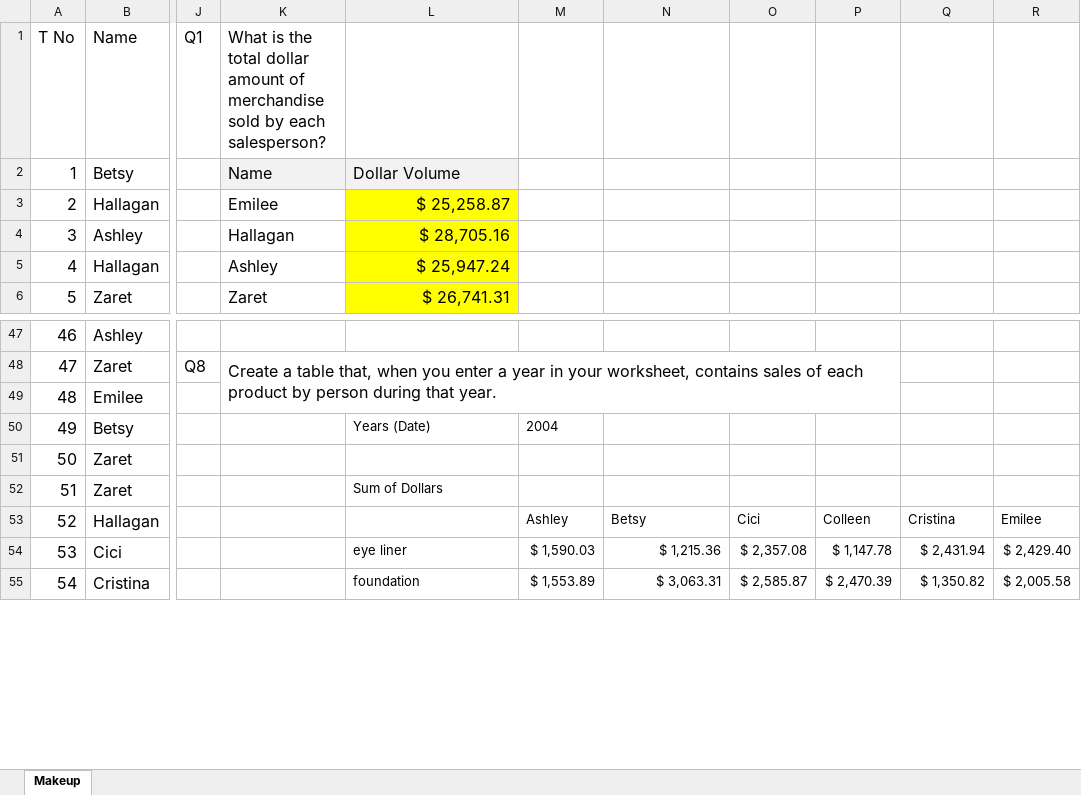
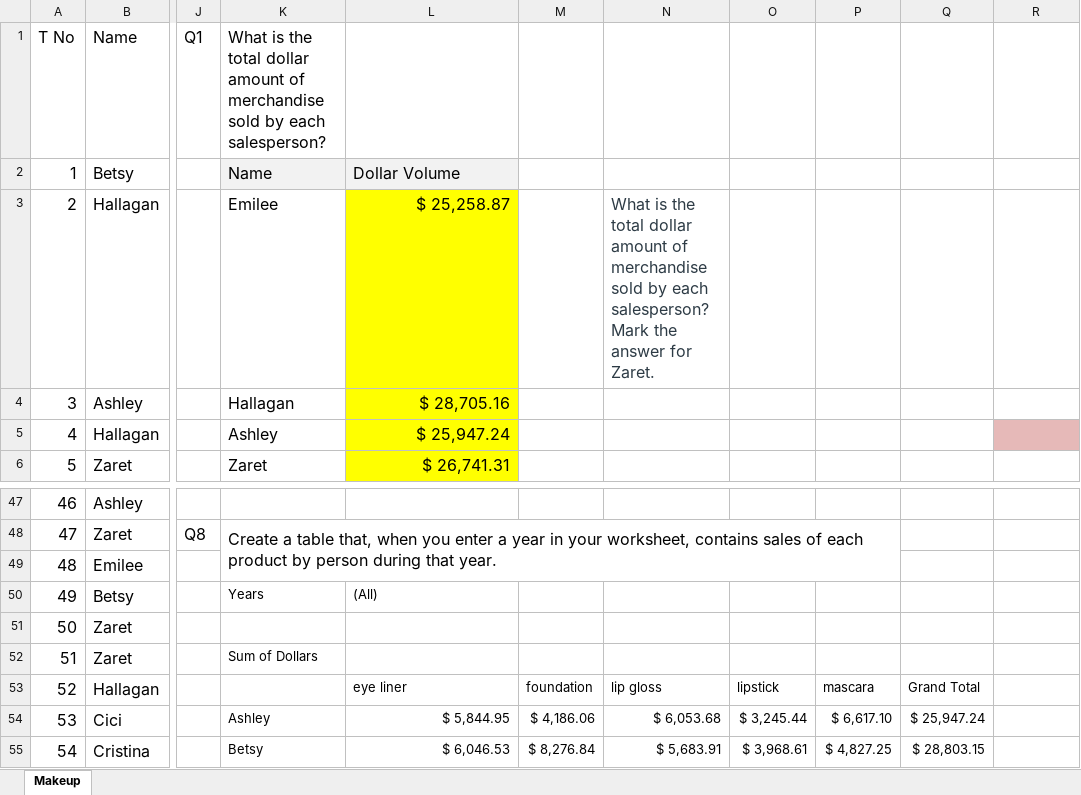
Before and after one commit to rachit-gupta2564/data_analytics_with_excel, an Excel workbook: Level - 1/Quiz 1_Makeup.xlsx, sheet Makeup, drawn as a sheet; only a part is shown, gaps mark what is left out; values as stored, in another font and other column widths than the file's, no borders; conditional formats not drawn; the diff covers the shown part only; the diff names each change by its address in the sheet, - before the commit and + after, or states it on an @@ line.

Commit message:
Quiz - 1

```diff
--- a/Level - 1/Quiz 1_Makeup.xlsx (sheet Makeup)
+++ b/Level - 1/Quiz 1_Makeup.xlsx (sheet Makeup)
-N3: (empty)
+N3: What is the total dollar amount of merchandise sold by each salesperson? Mark the answer for Zaret.
-R5 fill: none
+R5 fill: #E6B9B8
-K50: (empty)
+K50: Years
-L50: Years (Date)
+L50: (All)
-M50: 2004
+M50: (empty)
-K52: (empty)
+K52: Sum of Dollars
-L52: Sum of Dollars
+L52: (empty)
-L53: (empty)
+L53: eye liner
-M53: Ashley
+M53: foundation
-N53: Betsy
+N53: lip gloss
-O53: Cici
+O53: lipstick
-P53: Colleen
+P53: mascara
-Q53: Cristina
+Q53: Grand Total
-R53: Emilee
+R53: (empty)
-K54: (empty)
+K54: Ashley
-L54: eye liner
+L54: $ 5,844.95
-L54:L55 alignment: left
+L54:L55 alignment: right
-M54: $ 1,590.03
+M54: $ 4,186.06
-N54: $ 1,215.36
+N54: $ 6,053.68
-O54: $ 2,357.08
+O54: $ 3,245.44
-P54: $ 1,147.78
+P54: $ 6,617.10
-Q54: $ 2,431.94
+Q54: $ 25,947.24
-R54: $ 2,429.40
+R54: (empty)
-K55: (empty)
+K55: Betsy
-L55: foundation
+L55: $ 6,046.53
-M55: $ 1,553.89
+M55: $ 8,276.84
-N55: $ 3,063.31
+N55: $ 5,683.91
-O55: $ 2,585.87
+O55: $ 3,968.61
-P55: $ 2,470.39
+P55: $ 4,827.25
-Q55: $ 1,350.82
+Q55: $ 28,803.15
-R55: $ 2,005.58
+R55: (empty)
```
Also changed, not shown: 60 edited cells and cell formats elsewhere in this sheet, hidden cells.
